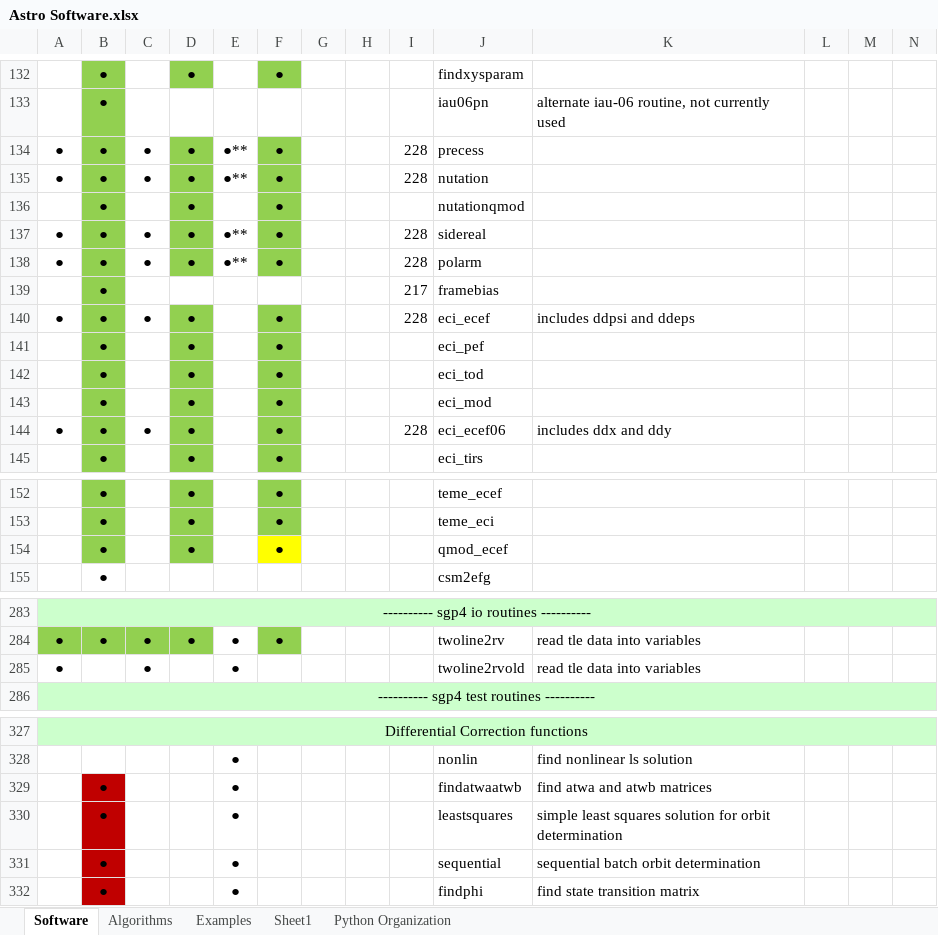
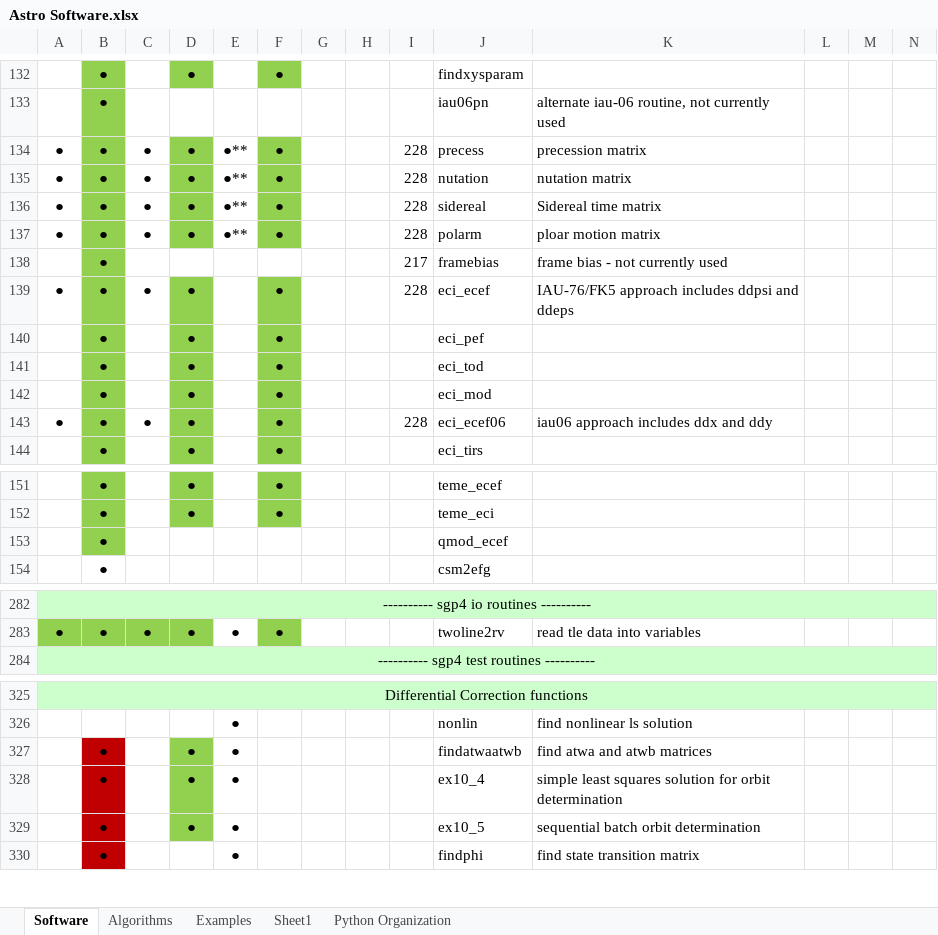
Before and after one commit to Giuiba/fundamentals-of-astrodynamics, an Excel workbook: Astro Software.xlsx, sheet Software, drawn as a sheet; only a part is shown, gaps mark what is left out; values as stored, in another font and other column widths than the file's, no borders; removed rows and columns are numbered as before the commit, all else as after; rows hold the shown columns only; the diff covers the shown part only; the diff names each change by its address in the sheet, - before the commit and + after, or states it on an @@ line.

Commit message:
update some m-files and astro software sheet

```diff
--- a/Astro Software.xlsx (sheet Software)
+++ b/Astro Software.xlsx (sheet Software)
-K134: (empty)
+K134: precession matrix
-K135: (empty)
+K135: nutation matrix
-row 136:  | ● |  | ● |  | ● |  |  |  | nutationqmod
-K136: (empty)
+K136: Sidereal time matrix
-K137: (empty)
+K137: ploar motion matrix
-K138: (empty)
+K138: frame bias - not currently used
-K139: includes ddpsi and ddeps
+K139: IAU-76/FK5 approach includes ddpsi and ddeps
-K143: includes ddx and ddy
+K143: iau06 approach includes ddx and ddy
-D153: ●
+D153: (empty)
-D153 fill: #92D050
+D153 fill: none
-F153: ●
+F153: (empty)
-F153 fill: #FFFF00
+F153 fill: none
-row 285: ● |  | ● |  | ● |  |  |  |  | twoline2rvold | read tle data into variables
-D327:D329: (empty)
+D327:D329: ●
-D327:D329 fill: none
+D327:D329 fill: #92D050
-J328: leastsquares
+J328: ex10_4
-J329: sequential
+J329: ex10_5
```
Also changed, not shown: 1 removed row and 7 edited cells elsewhere in this sheet, 4 other files.
